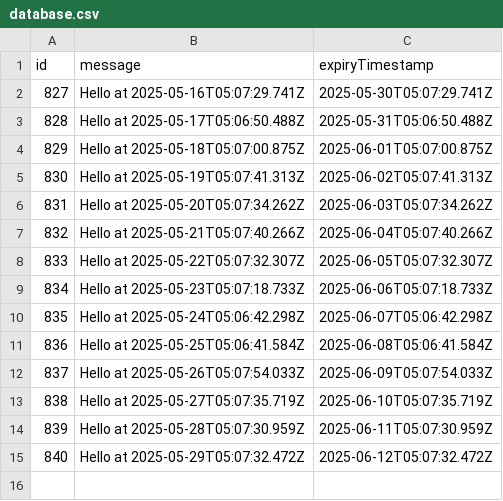
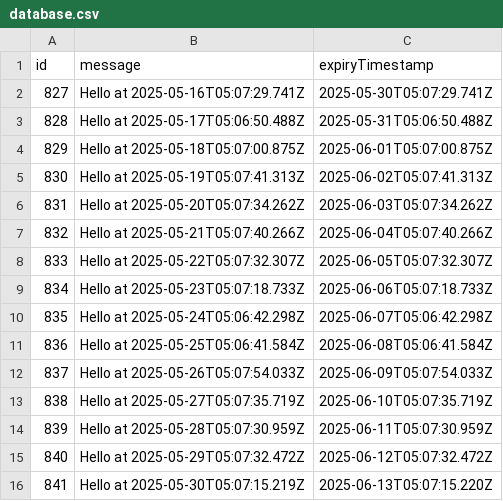
Before and after one commit to wanghaisheng/github-cache-test, a CSV file: data/persisted-to-git/database.csv, drawn as a sheet.

```diff
--- a/data/persisted-to-git/database.csv
+++ b/data/persisted-to-git/database.csv
@@ -15 +15,2 @@ id,message,expiryTimestamp
 840,Hello at 2025-05-29T05:07:32.472Z,2025-06-12T05:07:32.472Z
+841,Hello at 2025-05-30T05:07:15.219Z,2025-06-13T05:07:15.220Z
```
